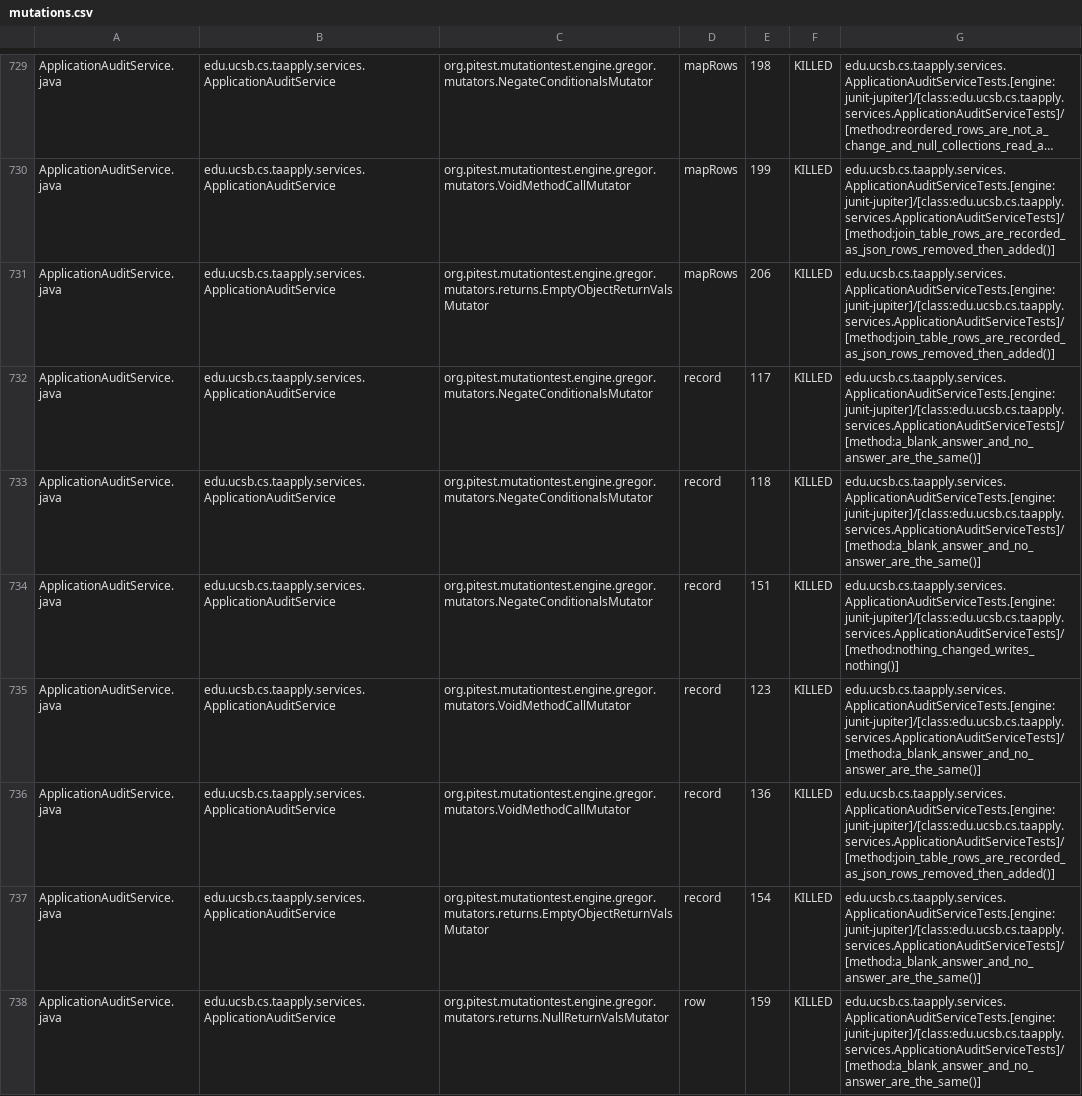
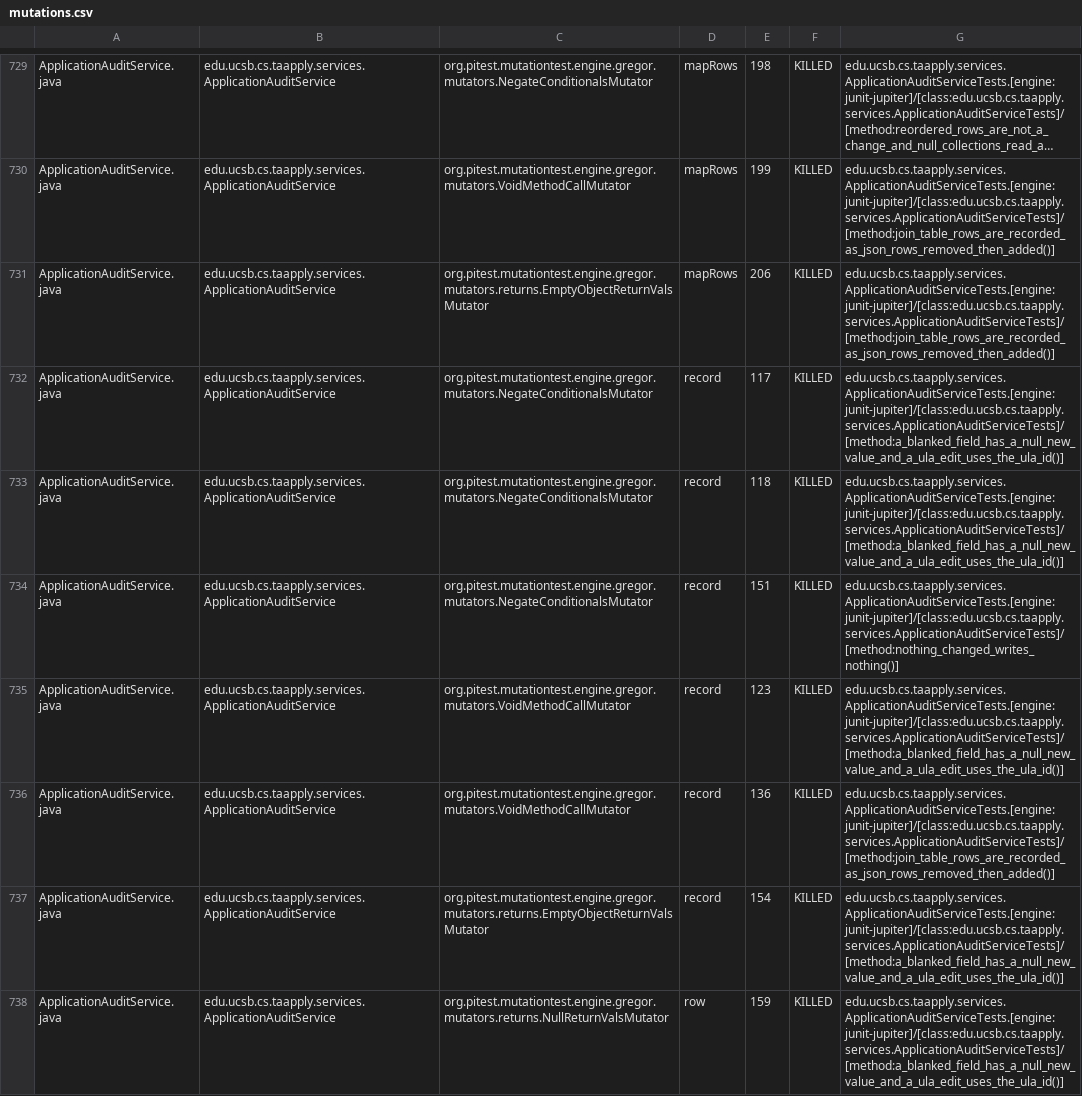
Before and after one commit to ucsb-cs156/proj-ta-apply, a CSV file: prs/154/pitest/mutations.csv, drawn as a sheet; only a part is shown, gaps mark what is left out; long unchanged cells end in …; the diff covers the shown part only.

Commit message:
Deploying to gh-pages from @ ucsb-cs156/proj-ta-apply@a2613f33fa932ec63768e9427bd161ca7bd5a666 🚀

```diff
--- a/prs/154/pitest/mutations.csv
+++ b/prs/154/pitest/mutations.csv
@@ -731,8 +731,8 @@ ApplicationAuditService.java,edu.ucsb.cs.taapply.services.ApplicationAuditServic
 ApplicationAuditService.java,edu.ucsb.cs.taapply.services.ApplicationAuditService,org.pitest.mutationtest.engine.gregor.mutators.returns.EmptyObjectReturnValsMutator,mapRows,206,KILLED,edu.ucsb.cs.taapply.services.ApplicationAuditServiceTests.[engine:junit-jupiter]/[class:edu.ucsb.cs.taapply.services.ApplicationAuditServiceTests]/[method:join_table_rows_are_recorded_as_json_rows_removed_then_added()]
-ApplicationAuditService.java,edu.ucsb.cs.taapply.services.ApplicationAuditService,org.pitest.mutationtest.engine.gregor.mutators.NegateConditionalsMutator,record,117,KILLED,edu.ucsb.cs.taapply.services.ApplicationAuditServiceTests.[engine:junit-jupiter]/[class:edu.ucsb.cs.taapply.services.ApplicationAuditServiceTests]/[method:a_blank_answer_and_no_answer_are_the_same()]
-ApplicationAuditService.java,edu.ucsb.cs.taapply.services.ApplicationAuditService,org.pitest.mutationtest.engine.gregor.mutators.NegateConditionalsMutator,record,118,KILLED,edu.ucsb.cs.taapply.services.ApplicationAuditServiceTests.[engine:junit-jupiter]/[class:edu.ucsb.cs.taapply.services.ApplicationAuditServiceTests]/[method:a_blank_answer_and_no_answer_are_the_same()]
+ApplicationAuditService.java,edu.ucsb.cs.taapply.services.ApplicationAuditService,org.pitest.mutationtest.engine.gregor.mutators.NegateConditionalsMutator,record,117,KILLED,edu.ucsb.cs.taapply.services.ApplicationAuditServiceTests.[engine:junit-jupiter]/[class:edu.ucsb.cs.taapply.services.ApplicationAuditServiceTests]/[method:a_blanked_field_has_a_null_new_value_and_a_ula_edit_uses_the_ula_id()]
+ApplicationAuditService.java,edu.ucsb.cs.taapply.services.ApplicationAuditService,org.pitest.mutationtest.engine.gregor.mutators.NegateConditionalsMutator,record,118,KILLED,edu.ucsb.cs.taapply.services.ApplicationAuditServiceTests.[engine:junit-jupiter]/[class:edu.ucsb.cs.taapply.services.ApplicationAuditServiceTests]/[method:a_blanked_field_has_a_null_new_value_and_a_ula_edit_uses_the_ula_id()]
 ApplicationAuditService.java,edu.ucsb.cs.taapply.services.ApplicationAuditService,org.pitest.mutationtest.engine.gregor.mutators.NegateConditionalsMutator,record,151,KILLED,edu.ucsb.cs.taapply.services.ApplicationAuditServiceTests.[engine:junit-jupiter]/[class:edu.ucsb.cs.taapply.services.ApplicationAuditServiceTests]/[method:nothing_changed_writes_nothing()]
-ApplicationAuditService.java,edu.ucsb.cs.taapply.services.ApplicationAuditService,org.pitest.mutationtest.engine.gregor.mutators.VoidMethodCallMutator,record,123,KILLED,edu.ucsb.cs.taapply.services.ApplicationAuditServiceTests.[engine:junit-jupiter]/[class:edu.ucsb.cs.taapply.services.ApplicationAuditServiceTests]/[method:a_blank_answer_and_no_answer_are_the_same()]
+ApplicationAuditService.java,edu.ucsb.cs.taapply.services.ApplicationAuditService,org.pitest.mutationtest.engine.gregor.mutators.VoidMethodCallMutator,record,123,KILLED,edu.ucsb.cs.taapply.services.ApplicationAuditServiceTests.[engine:junit-jupiter]/[class:edu.ucsb.cs.taapply.services.ApplicationAuditServiceTests]/[method:a_blanked_field_has_a_null_new_value_and_a_ula_edit_uses_the_ula_id()]
 ApplicationAuditService.java,edu.ucsb.cs.taapply.services.ApplicationAuditService,org.pitest.mutationtest.engine.gregor.mutators.VoidMethodCallMutator,record,136,KILLED,edu.ucsb.cs.taapply.services.ApplicationAuditServiceTests.[engine:junit-jupiter]/[class:edu.ucsb.cs.taapply.services.ApplicationAuditServiceTests]/[method:join_table_rows_are_recorded_as_json_rows_removed_then_added()]
-ApplicationAuditService.java,edu.ucsb.cs.taapply.services.ApplicationAuditService,org.pitest.mutationtest.engine.gregor.mutators.returns.EmptyObjectReturnValsMutator,record,154,KILLED,edu.ucsb.cs.taapply.services.ApplicationAuditServiceTests.[engine:junit-jupiter]/[class:edu.ucsb.cs.taapply.services.ApplicationAuditServiceTests]/[method:a_blank_answer_and_no_answer_are_the_same()]
-ApplicationAuditService.java,edu.ucsb.cs.taapply.services.ApplicationAuditService,org.pitest.mutationtest.engine.gregor.mutators.returns.NullReturnValsMutator,row,159,KILLED,edu.ucsb.cs.taapply.services.ApplicationAuditServiceTests.[engine:junit-jupiter]/[class:edu.ucsb.cs.taapply.services.ApplicationAuditServiceTests]/[method:a_blank_answer_and_no_answer_are_the_same()]
+ApplicationAuditService.java,edu.ucsb.cs.taapply.services.ApplicationAuditService,org.pitest.mutationtest.engine.gregor.mutators.returns.EmptyObjectReturnValsMutator,record,154,KILLED,edu.ucsb.cs.taapply.services.ApplicationAuditServiceTests.[engine:junit-jupiter]/[class:edu.ucsb.cs.taapply.services.ApplicationAuditServiceTests]/[method:a_blanked_field_has_a_null_new_value_and_a_ula_edit_uses_the_ula_id()]
+ApplicationAuditService.java,edu.ucsb.cs.taapply.services.ApplicationAuditService,org.pitest.mutationtest.engine.gregor.mutators.returns.NullReturnValsMutator,row,159,KILLED,edu.ucsb.cs.taapply.services.ApplicationAuditServiceTests.[engine:junit-jupiter]/[class:edu.ucsb.cs.taapply.services.ApplicationAuditServiceTests]/[method:a_blanked_field_has_a_null_new_value_and_a_ula_edit_uses_the_ula_id()]
```
Also changed, not shown: 78 edited cells elsewhere in this file, 53 other files.
